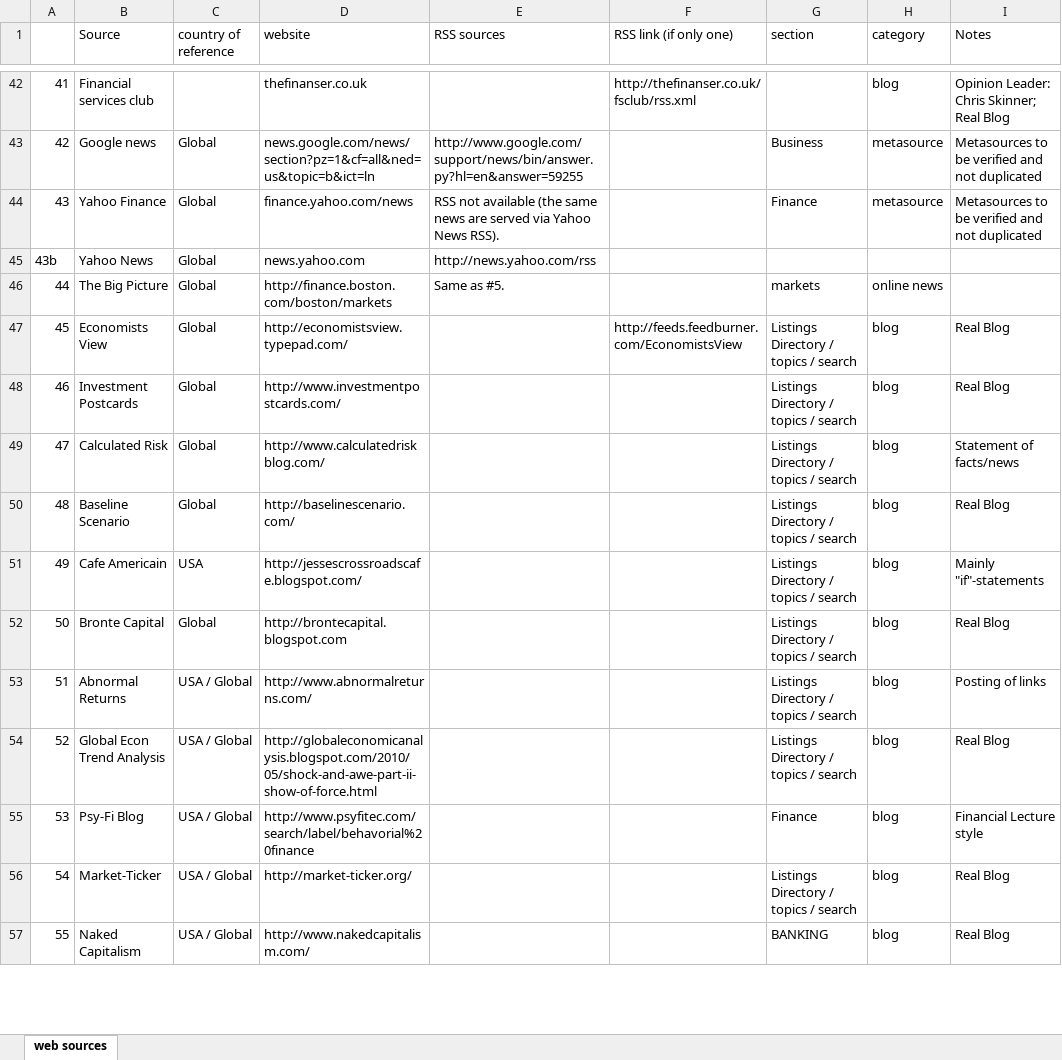
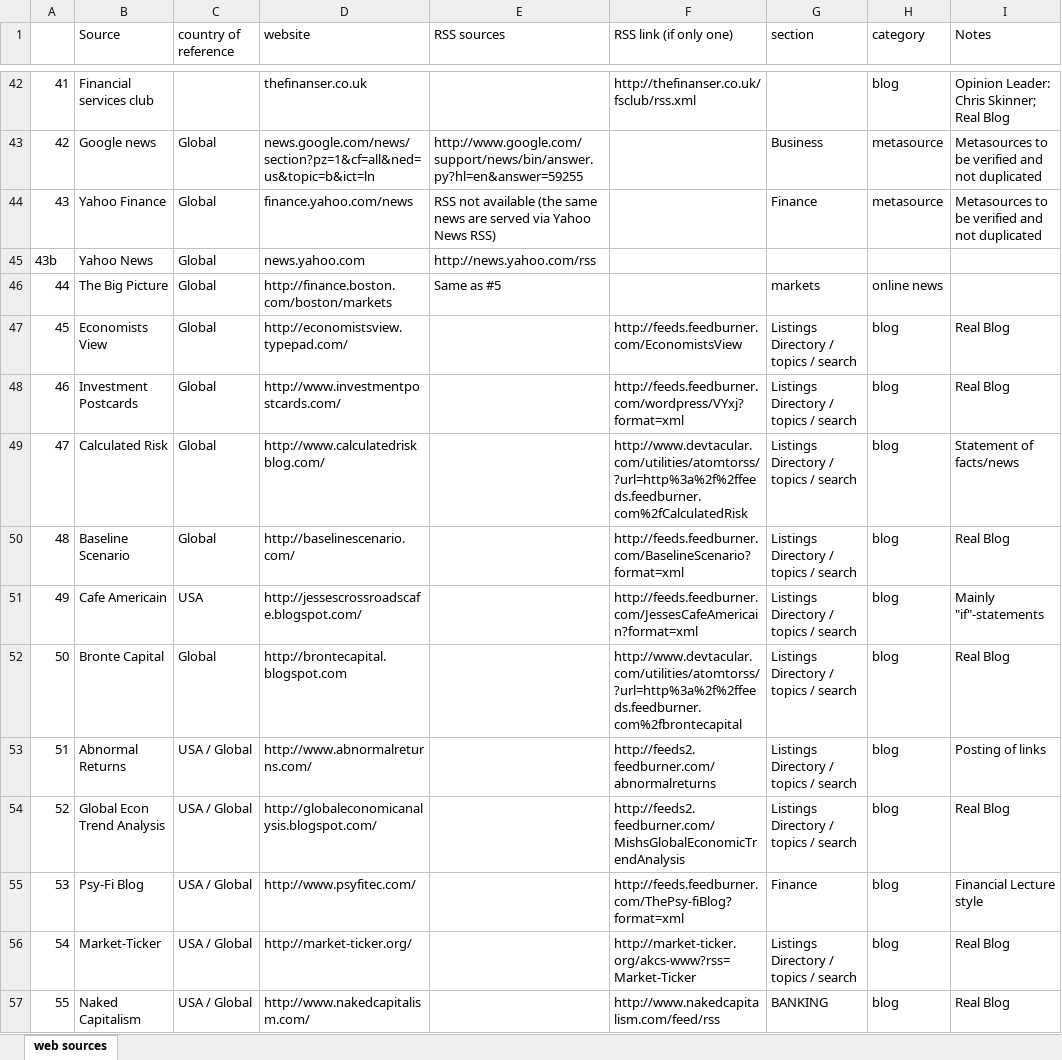
Before and after one commit to EU-FIRST/dacqpipe, an Excel workbook: RssSources/reputational sources v5 mIHA.xlsx, sheet web sources, drawn as a sheet; only a part is shown, gaps mark what is left out; values as stored, in another font and other column widths than the file's, no cell formats; the diff covers the shown part only; the diff names each change by its address in the sheet, - before the commit and + after, or states it on an @@ line.

Commit message:
RssScraper: added new exclude heuristics and Atom to RSS functionality. RssSourcesBig.txt: new sources added (see also reputational sources v5 mIHA.xlsx).
git-svn-id: svn://first.ijs.si:3691/DacqPipe@257 35089d11-96e9-ae4d-82a0-4b2588c93174

```diff
--- a/RssSources/reputational sources v5 mIHA.xlsx (sheet web sources)
+++ b/RssSources/reputational sources v5 mIHA.xlsx (sheet web sources)
-E44 (RSS sources): …Yahoo News RSS).
+E44 (RSS sources): …Yahoo News RSS)
-E46 (RSS sources): Same as #5.
+E46 (RSS sources): Same as #5
-F48 (RSS link (if only one)): (empty)
+F48 (RSS link (if only one)): http://feeds.feedburner.com/wordpress/VYxj?format=xml
-F49 (RSS link (if only one)): (empty)
+F49 (RSS link (if only one)): http://www.devtacular.com/utilities/atomtorss/?url=http%3a%2f%2ffeeds.feedburner.com%2fCalculatedRisk
-F50 (RSS link (if only one)): (empty)
+F50 (RSS link (if only one)): http://feeds.feedburner.com/BaselineScenario?format=xml
-F51 (RSS link (if only one)): (empty)
+F51 (RSS link (if only one)): http://feeds.feedburner.com/JessesCafeAmericain?format=xml
-F52 (RSS link (if only one)): (empty)
+F52 (RSS link (if only one)): http://www.devtacular.com/utilities/atomtorss/?url=http%3a%2f%2ffeeds.feedburner.com%2fbrontecapital
-F53 (RSS link (if only one)): (empty)
+F53 (RSS link (if only one)): http://feeds2.feedburner.com/abnormalreturns
-D54 (website): http://globaleconomicanalysis.blogspot.com/2010/05/shock-and-awe-part-ii-show-of-force.html
+D54 (website): http://globaleconomicanalysis.blogspot.com/
-F54 (RSS link (if only one)): (empty)
+F54 (RSS link (if only one)): http://feeds2.feedburner.com/MishsGlobalEconomicTrendAnalysis
-D55 (website): http://www.psyfitec.com/search/label/behavorial%20finance
+D55 (website): http://www.psyfitec.com/
-F55 (RSS link (if only one)): (empty)
+F55 (RSS link (if only one)): http://feeds.feedburner.com/ThePsy-fiBlog?format=xml
-F56 (RSS link (if only one)): (empty)
+F56 (RSS link (if only one)): http://market-ticker.org/akcs-www?rss=Market-Ticker
-F57 (RSS link (if only one)): (empty)
+F57 (RSS link (if only one)): http://www.nakedcapitalism.com/feed/rss
```
Also changed, not shown: 1 added row and 52 edited cells elsewhere in this sheet, cell formats, 5 other files.
